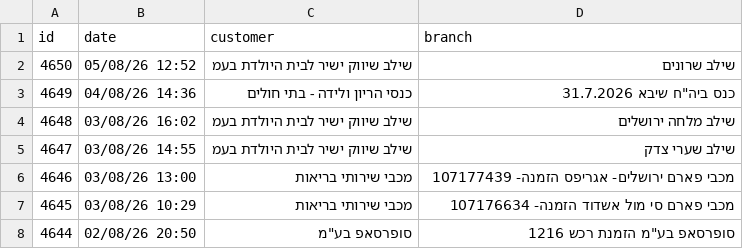
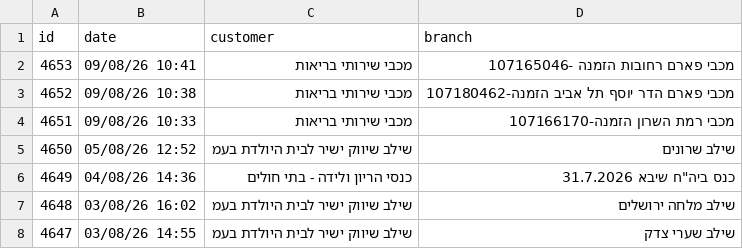
Before and after one commit to yonatan-avshalomov/-whatsapp-bot, a CSV file: senzey_data.csv, drawn as a sheet; only a part is shown; the shorter side is filled out with more unchanged rows.

```diff
--- a/senzey_data.csv
+++ b/senzey_data.csv
@@ -1,2 +1,5 @@
 id,date,customer,branch
+4653,09/08/26 10:41,מכבי שירותי בריאות,מכבי פארם רחובות הזמנה -107165046
+4652,09/08/26 10:38,מכבי שירותי בריאות,מכבי פארם הדר יוסף תל אביב הזמנה-107180462
+4651,09/08/26 10:33,מכבי שירותי בריאות,מכבי רמת השרון הזמנה-107166170
 4650,05/08/26 12:52,שילב שיווק ישיר לבית היולדת בעמ,שילב שרונים
```
